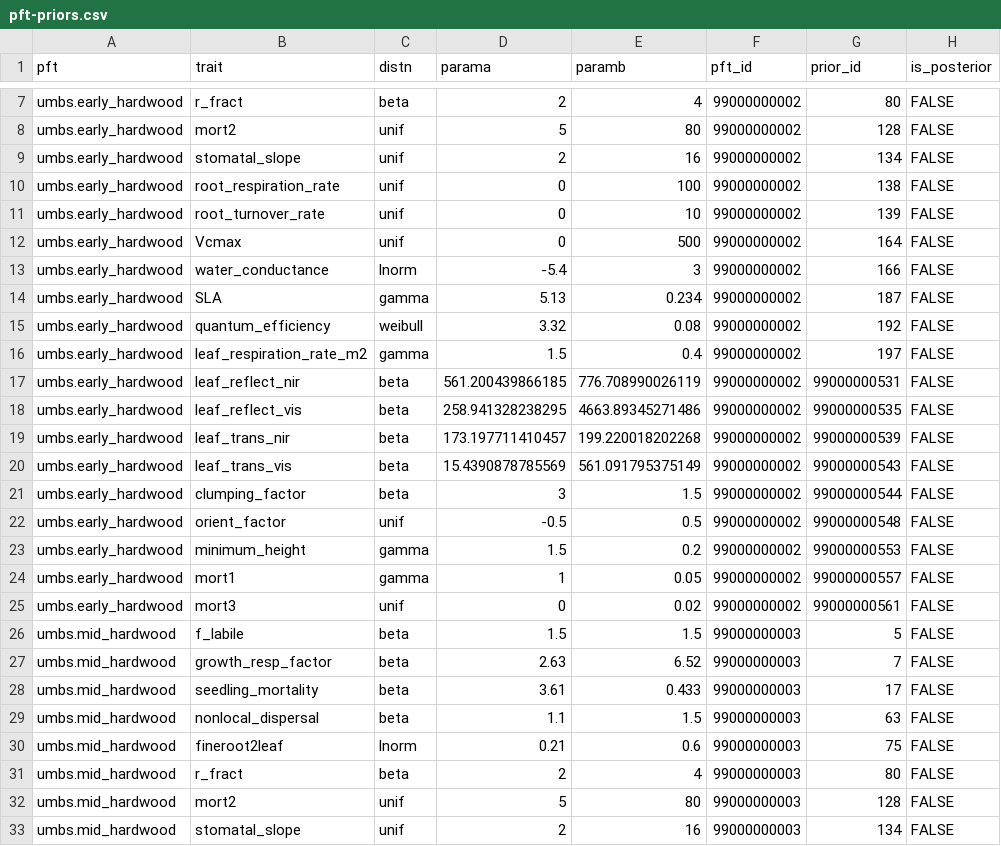
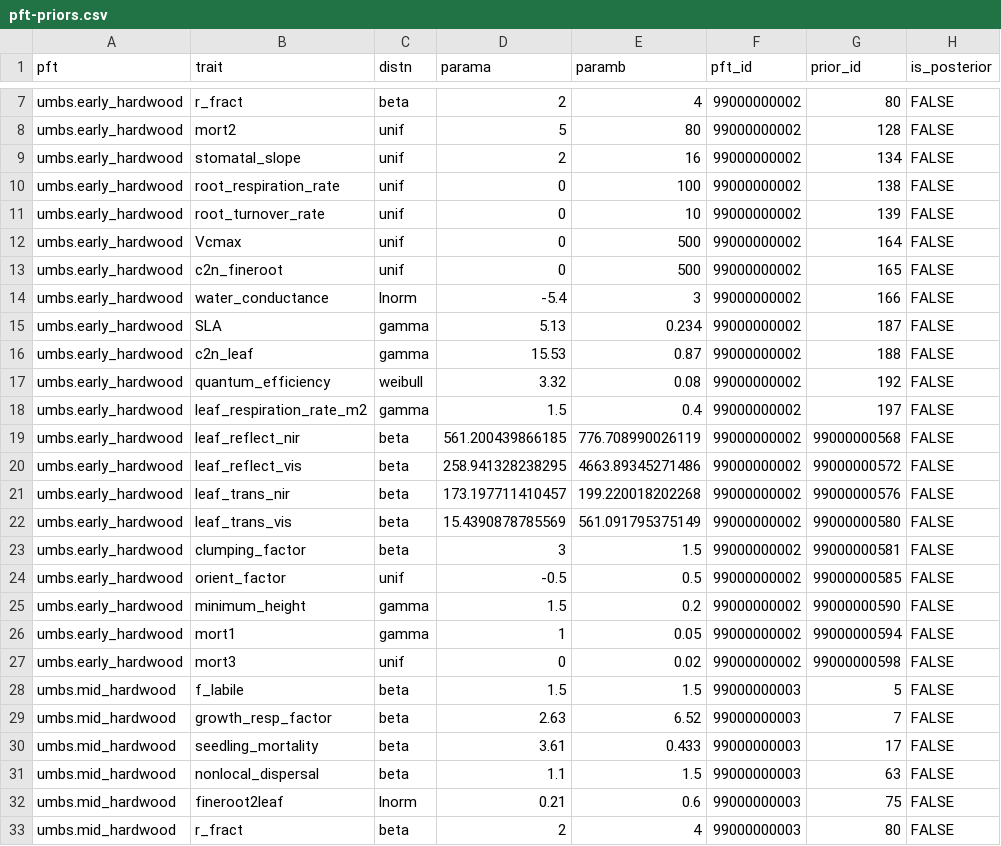
Before and after one commit to ashiklom/fortebaseline, a CSV file: analysis/data/derived-data/pft-priors.csv, drawn as a sheet; only a part is shown, gaps mark what is left out; the shorter side is filled out with more unchanged rows; the diff covers the shown part only.

```diff
--- a/analysis/data/derived-data/pft-priors.csv
+++ b/analysis/data/derived-data/pft-priors.csv
@@ -12,15 +12,17 @@ umbs.early_hardwood,root_turnover_rate,unif,0,10,99000000002,139,FALSE
 umbs.early_hardwood,Vcmax,unif,0,500,99000000002,164,FALSE
+umbs.early_hardwood,c2n_fineroot,unif,0,500,99000000002,165,FALSE
 umbs.early_hardwood,water_conductance,lnorm,-5.4,3,99000000002,166,FALSE
 umbs.early_hardwood,SLA,gamma,5.13,0.234,99000000002,187,FALSE
+umbs.early_hardwood,c2n_leaf,gamma,15.53,0.87,99000000002,188,FALSE
 umbs.early_hardwood,quantum_efficiency,weibull,3.32,0.08,99000000002,192,FALSE
 umbs.early_hardwood,leaf_respiration_rate_m2,gamma,1.5,0.4,99000000002,197,FALSE
-umbs.early_hardwood,leaf_reflect_nir,beta,561.200439866185,776.708990026119,99000000002,99000000531,FALSE
-umbs.early_hardwood,leaf_reflect_vis,beta,258.941328238295,4663.89345271486,99000000002,99000000535,FALSE
-umbs.early_hardwood,leaf_trans_nir,beta,173.197711410457,199.220018202268,99000000002,99000000539,FALSE
-umbs.early_hardwood,leaf_trans_vis,beta,15.4390878785569,561.091795375149,99000000002,99000000543,FALSE
-umbs.early_hardwood,clumping_factor,beta,3,1.5,99000000002,99000000544,FALSE
-umbs.early_hardwood,orient_factor,unif,-0.5,0.5,99000000002,99000000548,FALSE
-umbs.early_hardwood,minimum_height,gamma,1.5,0.2,99000000002,99000000553,FALSE
-umbs.early_hardwood,mort1,gamma,1,0.05,99000000002,99000000557,FALSE
-umbs.early_hardwood,mort3,unif,0,0.02,99000000002,99000000561,FALSE
+umbs.early_hardwood,leaf_reflect_nir,beta,561.200439866185,776.708990026119,99000000002,99000000568,FALSE
+umbs.early_hardwood,leaf_reflect_vis,beta,258.941328238295,4663.89345271486,99000000002,99000000572,FALSE
+umbs.early_hardwood,leaf_trans_nir,beta,173.197711410457,199.220018202268,99000000002,99000000576,FALSE
+umbs.early_hardwood,leaf_trans_vis,beta,15.4390878785569,561.091795375149,99000000002,99000000580,FALSE
+umbs.early_hardwood,clumping_factor,beta,3,1.5,99000000002,99000000581,FALSE
+umbs.early_hardwood,orient_factor,unif,-0.5,0.5,99000000002,99000000585,FALSE
+umbs.early_hardwood,minimum_height,gamma,1.5,0.2,99000000002,99000000590,FALSE
+umbs.early_hardwood,mort1,gamma,1,0.05,99000000002,99000000594,FALSE
+umbs.early_hardwood,mort3,unif,0,0.02,99000000002,99000000598,FALSE
 umbs.mid_hardwood,f_labile,beta,1.5,1.5,99000000003,5,FALSE
```
Also changed, not shown: 7 added rows and 28 edited cells elsewhere in this file, 2 other files.
